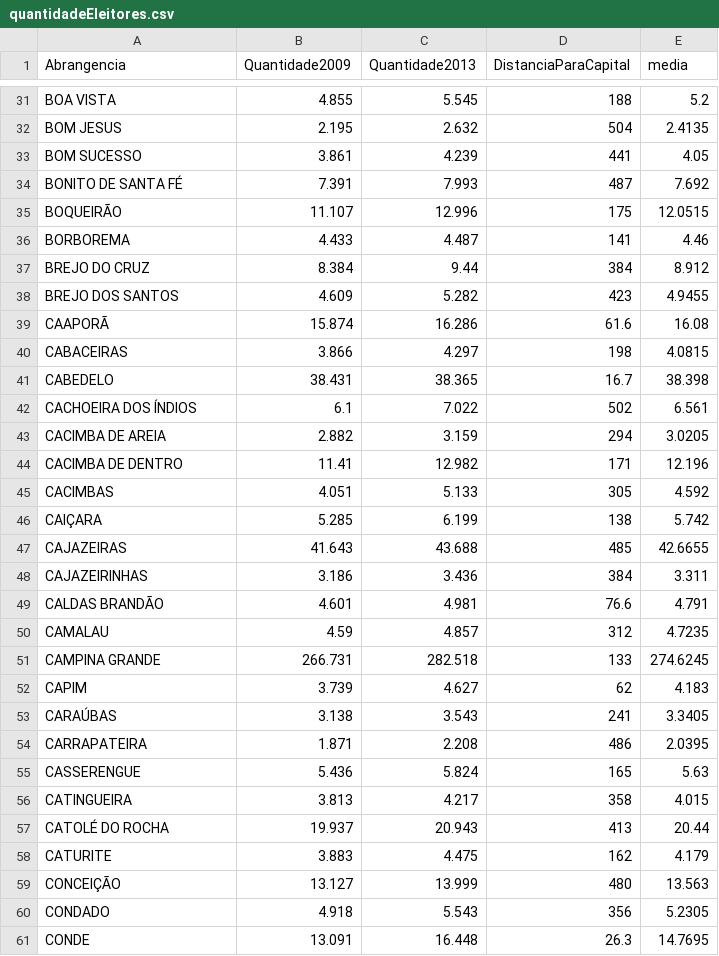
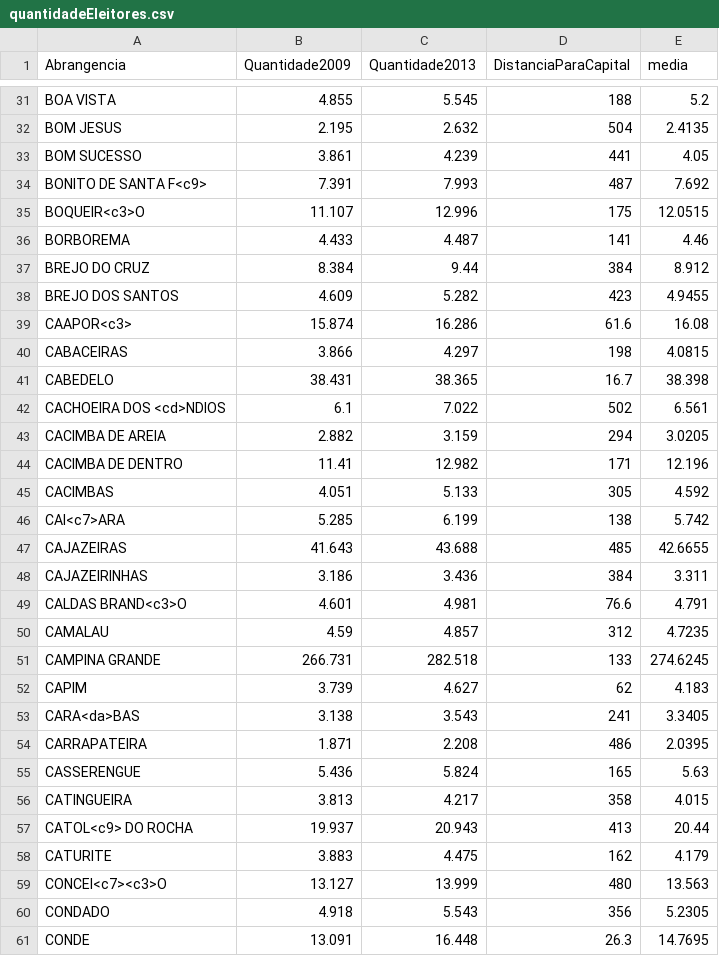
Before and after one commit to tatianass/Corruptometro, a CSV file: data/quantidadeEleitores.csv, drawn as a sheet; only a part is shown, gaps mark what is left out; the diff covers the shown part only.

```diff
--- a/data/quantidadeEleitores.csv
+++ b/data/quantidadeEleitores.csv
@@ -33,4 +33,4 @@ BOM JESUS,2.195,2.632,504,2.4135
 BOM SUCESSO,3.861,4.239,441,4.05
-BONITO DE SANTA FÉ,7.391,7.993,487,7.692
-BOQUEIRÃO,11.107,12.996,175,12.0515
+BONITO DE SANTA F<c9>,7.391,7.993,487,7.692
+BOQUEIR<c3>O,11.107,12.996,175,12.0515
 BORBOREMA,4.433,4.487,141,4.46
@@ -38,6 +38,6 @@ BREJO DO CRUZ,8.384,9.44,384,8.912
 BREJO DOS SANTOS,4.609,5.282,423,4.9455
-CAAPORÃ,15.874,16.286,61.6,16.08
+CAAPOR<c3>,15.874,16.286,61.6,16.08
 CABACEIRAS,3.866,4.297,198,4.0815
 CABEDELO,38.431,38.365,16.7,38.398
-CACHOEIRA DOS ÍNDIOS,6.1,7.022,502,6.561
+CACHOEIRA DOS <cd>NDIOS,6.1,7.022,502,6.561
 CACIMBA DE AREIA,2.882,3.159,294,3.0205
@@ -45,6 +45,6 @@ CACIMBA DE DENTRO,11.41,12.982,171,12.196
 CACIMBAS,4.051,5.133,305,4.592
-CAIÇARA,5.285,6.199,138,5.742
+CAI<c7>ARA,5.285,6.199,138,5.742
 CAJAZEIRAS,41.643,43.688,485,42.6655
 CAJAZEIRINHAS,3.186,3.436,384,3.311
-CALDAS BRANDÃO,4.601,4.981,76.6,4.791
+CALDAS BRAND<c3>O,4.601,4.981,76.6,4.791
 CAMALAU,4.59,4.857,312,4.7235
@@ -52,3 +52,3 @@ CAMPINA GRANDE,266.731,282.518,133,274.6245
 CAPIM,3.739,4.627,62,4.183
-CARAÚBAS,3.138,3.543,241,3.3405
+CARA<da>BAS,3.138,3.543,241,3.3405
 CARRAPATEIRA,1.871,2.208,486,2.0395
@@ -56,5 +56,5 @@ CASSERENGUE,5.436,5.824,165,5.63
 CATINGUEIRA,3.813,4.217,358,4.015
-CATOLÉ DO ROCHA,19.937,20.943,413,20.44
+CATOL<c9> DO ROCHA,19.937,20.943,413,20.44
 CATURITE,3.883,4.475,162,4.179
-CONCEIÇÃO,13.127,13.999,480,13.563
+CONCEI<c7><c3>O,13.127,13.999,480,13.563
 CONDADO,4.918,5.543,356,5.2305
```
Also changed, not shown: 68 edited cells elsewhere in this file, data/tre_sagres_unificado.csv, data/tre_sagres_unificadoBase.csv, 5 other files.
